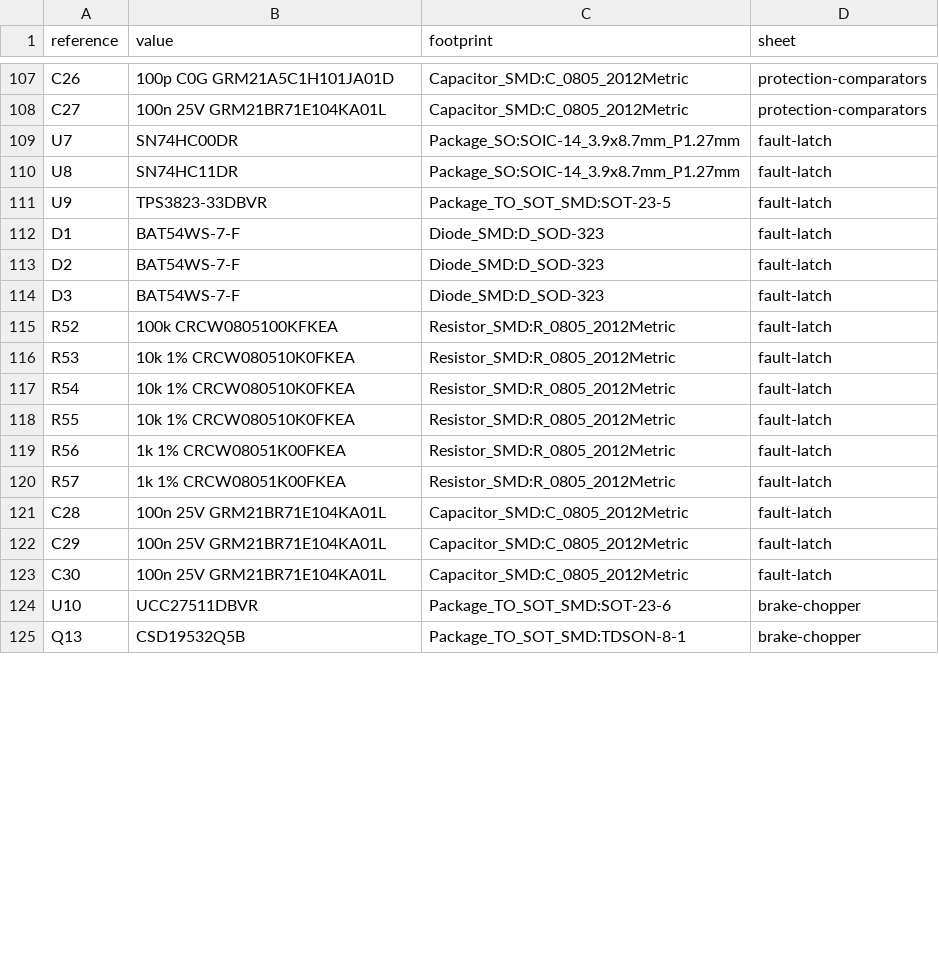
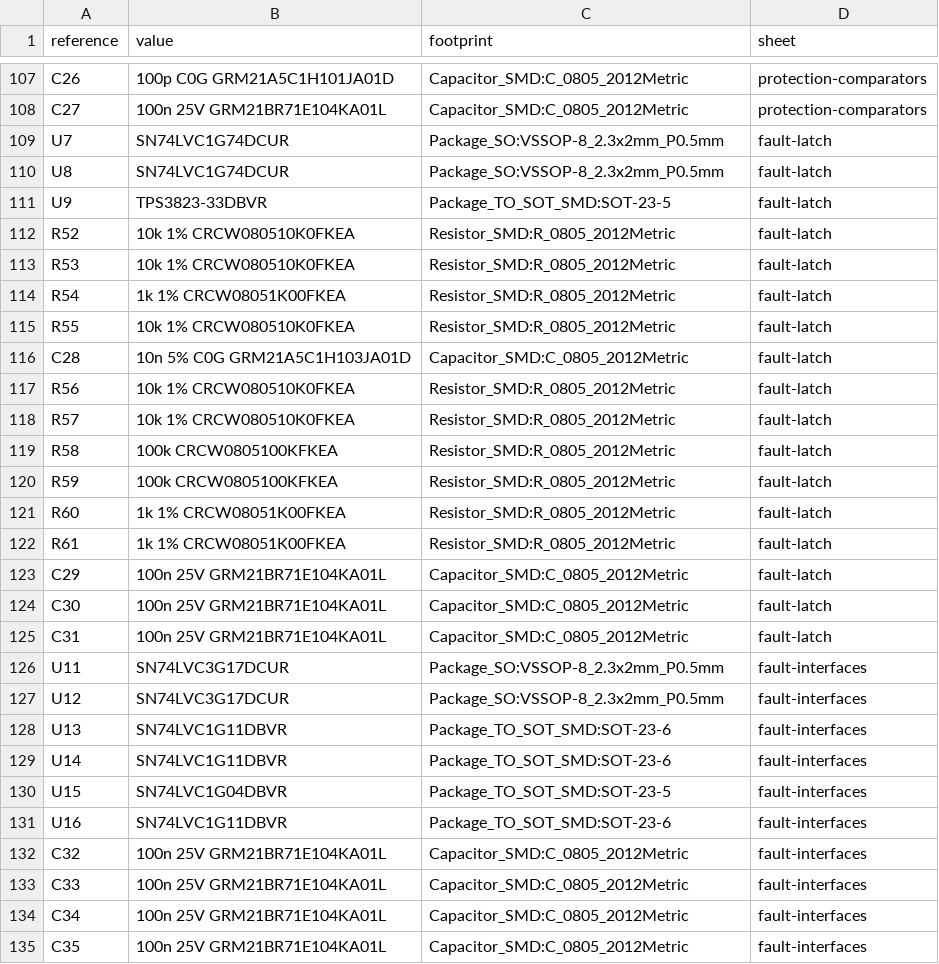
Before and after one commit to felixfelix-bot/cycle-without-chain, a CSV file: hardware/powerboard-reva/review-bom.csv, drawn as a sheet; only a part is shown, gaps mark what is left out; the shorter side is filled out with more unchanged rows; the diff covers the shown part only.

```diff
--- a/hardware/powerboard-reva/review-bom.csv
+++ b/hardware/powerboard-reva/review-bom.csv
@@ -108,16 +108,28 @@ C26,100p C0G GRM21A5C1H101JA01D,Capacitor_SMD:C_0805_2012Metric,protection-compa
 C27,100n 25V GRM21BR71E104KA01L,Capacitor_SMD:C_0805_2012Metric,protection-comparators
-U7,SN74HC00DR,Package_SO:SOIC-14_3.9x8.7mm_P1.27mm,fault-latch
-U8,SN74HC11DR,Package_SO:SOIC-14_3.9x8.7mm_P1.27mm,fault-latch
+U7,SN74LVC1G74DCUR,Package_SO:VSSOP-8_2.3x2mm_P0.5mm,fault-latch
+U8,SN74LVC1G74DCUR,Package_SO:VSSOP-8_2.3x2mm_P0.5mm,fault-latch
 U9,TPS3823-33DBVR,Package_TO_SOT_SMD:SOT-23-5,fault-latch
-D1,BAT54WS-7-F,Diode_SMD:D_SOD-323,fault-latch
-D2,BAT54WS-7-F,Diode_SMD:D_SOD-323,fault-latch
-D3,BAT54WS-7-F,Diode_SMD:D_SOD-323,fault-latch
-R52,100k CRCW0805100KFKEA,Resistor_SMD:R_0805_2012Metric,fault-latch
+R52,10k 1% CRCW080510K0FKEA,Resistor_SMD:R_0805_2012Metric,fault-latch
 R53,10k 1% CRCW080510K0FKEA,Resistor_SMD:R_0805_2012Metric,fault-latch
-R54,10k 1% CRCW080510K0FKEA,Resistor_SMD:R_0805_2012Metric,fault-latch
+R54,1k 1% CRCW08051K00FKEA,Resistor_SMD:R_0805_2012Metric,fault-latch
 R55,10k 1% CRCW080510K0FKEA,Resistor_SMD:R_0805_2012Metric,fault-latch
-R56,1k 1% CRCW08051K00FKEA,Resistor_SMD:R_0805_2012Metric,fault-latch
-R57,1k 1% CRCW08051K00FKEA,Resistor_SMD:R_0805_2012Metric,fault-latch
-C28,100n 25V GRM21BR71E104KA01L,Capacitor_SMD:C_0805_2012Metric,fault-latch
+C28,10n 5% C0G GRM21A5C1H103JA01D,Capacitor_SMD:C_0805_2012Metric,fault-latch
+R56,10k 1% CRCW080510K0FKEA,Resistor_SMD:R_0805_2012Metric,fault-latch
+R57,10k 1% CRCW080510K0FKEA,Resistor_SMD:R_0805_2012Metric,fault-latch
+R58,100k CRCW0805100KFKEA,Resistor_SMD:R_0805_2012Metric,fault-latch
+R59,100k CRCW0805100KFKEA,Resistor_SMD:R_0805_2012Metric,fault-latch
+R60,1k 1% CRCW08051K00FKEA,Resistor_SMD:R_0805_2012Metric,fault-latch
+R61,1k 1% CRCW08051K00FKEA,Resistor_SMD:R_0805_2012Metric,fault-latch
 C29,100n 25V GRM21BR71E104KA01L,Capacitor_SMD:C_0805_2012Metric,fault-latch
 C30,100n 25V GRM21BR71E104KA01L,Capacitor_SMD:C_0805_2012Metric,fault-latch
+C31,100n 25V GRM21BR71E104KA01L,Capacitor_SMD:C_0805_2012Metric,fault-latch
+U11,SN74LVC3G17DCUR,Package_SO:VSSOP-8_2.3x2mm_P0.5mm,fault-interfaces
+U12,SN74LVC3G17DCUR,Package_SO:VSSOP-8_2.3x2mm_P0.5mm,fault-interfaces
+U13,SN74LVC1G11DBVR,Package_TO_SOT_SMD:SOT-23-6,fault-interfaces
+U14,SN74LVC1G11DBVR,Package_TO_SOT_SMD:SOT-23-6,fault-interfaces
+U15,SN74LVC1G04DBVR,Package_TO_SOT_SMD:SOT-23-5,fault-interfaces
+U16,SN74LVC1G11DBVR,Package_TO_SOT_SMD:SOT-23-6,fault-interfaces
+C32,100n 25V GRM21BR71E104KA01L,Capacitor_SMD:C_0805_2012Metric,fault-interfaces
+C33,100n 25V GRM21BR71E104KA01L,Capacitor_SMD:C_0805_2012Metric,fault-interfaces
+C34,100n 25V GRM21BR71E104KA01L,Capacitor_SMD:C_0805_2012Metric,fault-interfaces
+C35,100n 25V GRM21BR71E104KA01L,Capacitor_SMD:C_0805_2012Metric,fault-interfaces
```
Also changed, not shown: 2 added rows and 5 edited cells elsewhere in this file, hardware/powerboard-reva/pin-net-map.csv, 36 other files.
